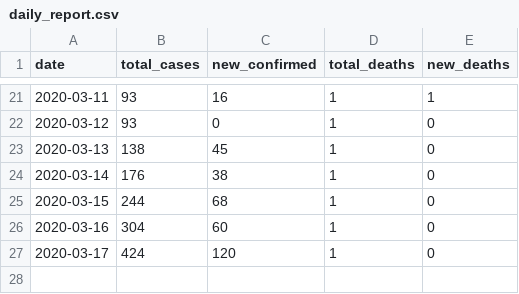
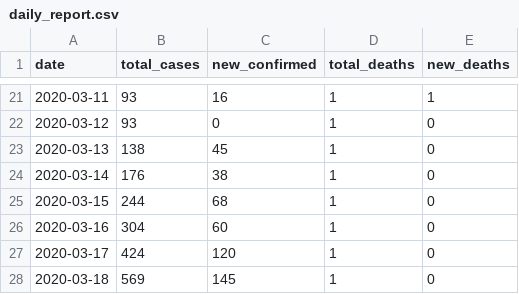
Before and after one commit to ktw1016/corona_now, a CSV file: src/data/daily_report.csv, drawn as a sheet; only a part is shown, gaps mark what is left out.

```diff
--- a/src/data/daily_report.csv
+++ b/src/data/daily_report.csv
@@ -27 +27,2 @@ date, total_cases, new_confirmed, total_deaths, new_deaths
 2020-03-17,424,120,1,0
+2020-03-18,569,145,1,0
```
Also changed, not shown: 5 other files.
